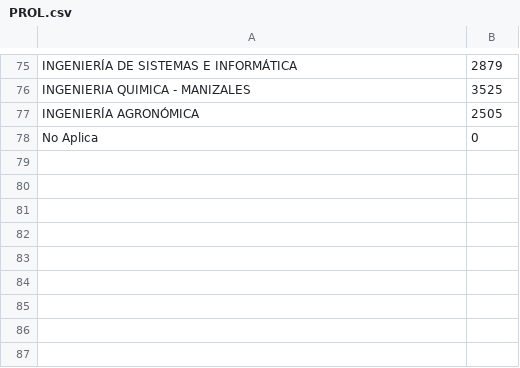
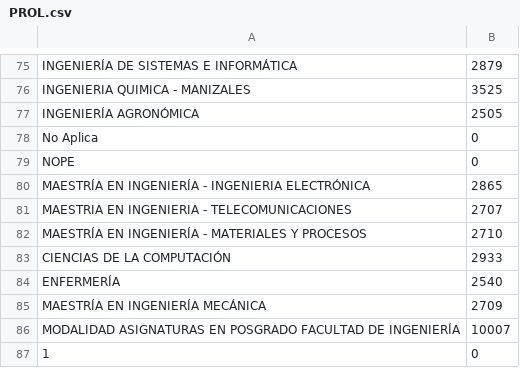
Before and after one commit to JackCampi/UPDATES, a CSV file: data/equivalences/PROL.csv, drawn as a sheet; only a part is shown, gaps mark what is left out.

```diff
--- a/data/equivalences/PROL.csv
+++ b/data/equivalences/PROL.csv
@@ -78 +78,10 @@ INGENIERÍA AGRONÓMICA;2505
 No Aplica;0
+NOPE; 0
+MAESTRÍA EN INGENIERÍA - INGENIERIA ELECTRÓNICA;2865
+MAESTRIA EN INGENIERIA - TELECOMUNICACIONES;2707
+MAESTRÍA EN INGENIERÍA - MATERIALES Y PROCESOS;2710
+CIENCIAS DE LA COMPUTACIÓN;2933
+ENFERMERÍA;2540
+MAESTRÍA EN INGENIERÍA MECÁNICA;2709
+MODALIDAD ASIGNATURAS EN POSGRADO FACULTAD DE INGENIERÍA;10007
+1;0
```
Also changed, not shown: data/equivalences/BPR.csv, data/equivalences/DPA.csv, 10 other files.
